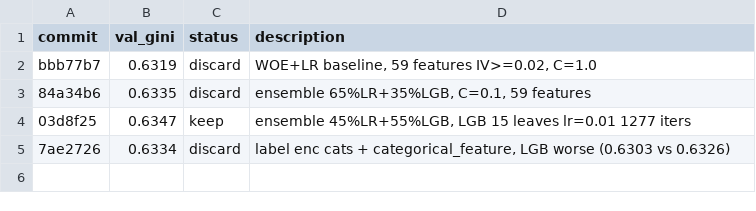
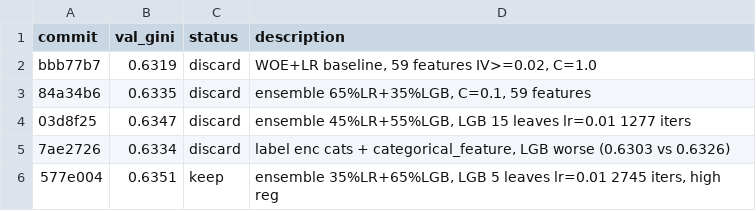
Before and after one commit to detrin/scoring-simulator, a TSV file: task2/results.tsv, drawn as a sheet.

```diff
--- a/task2/results.tsv
+++ b/task2/results.tsv
@@ -3,3 +3,4 @@ bbb77b7	0.6319	discard	WOE+LR baseline, 59 features IV>=0.02, C=1.0
 84a34b6	0.6335	discard	ensemble 65%LR+35%LGB, C=0.1, 59 features
-03d8f25	0.6347	keep	ensemble 45%LR+55%LGB, LGB 15 leaves lr=0.01 1277 iters
+03d8f25	0.6347	discard	ensemble 45%LR+55%LGB, LGB 15 leaves lr=0.01 1277 iters
 7ae2726	0.6334	discard	label enc cats + categorical_feature, LGB worse (0.6303 vs 0.6326)
+577e004	0.6351	keep	ensemble 35%LR+65%LGB, LGB 5 leaves lr=0.01 2745 iters, high reg
```
Also changed, not shown: 1 other file.
